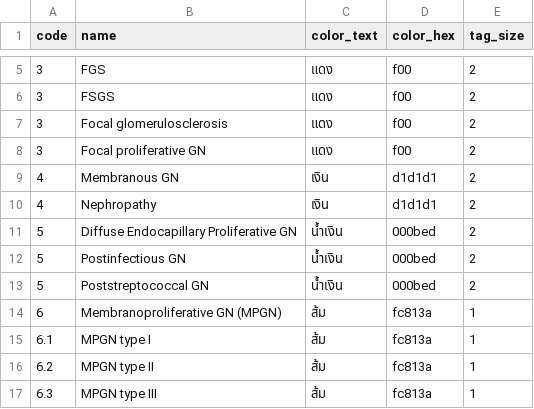
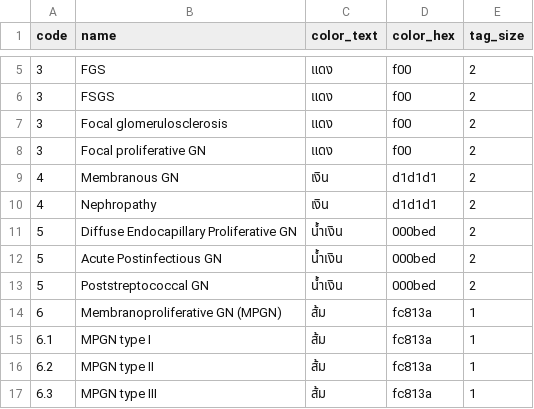
Before and after one commit to koramit/kidsy, a CSV file: storage/csv/patho_diag_codes.csv, drawn as a sheet; only a part is shown, gaps mark what is left out.

```diff
--- a/storage/csv/patho_diag_codes.csv
+++ b/storage/csv/patho_diag_codes.csv
@@ -11,3 +11,3 @@ code,name,color_text,color_hex,tag_size
 5,Diffuse Endocapillary Proliferative GN,น้ำเงิน,000bed,2
-5,Postinfectious GN,น้ำเงิน,000bed,2
+5,Acute Postinfectious GN,น้ำเงิน,000bed,2
 5,Poststreptococcal GN,น้ำเงิน,000bed,2
```
Also changed, not shown: 1 other file.
